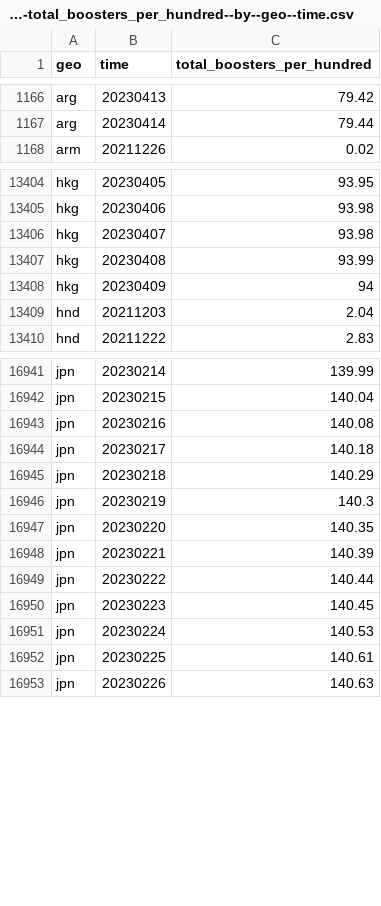
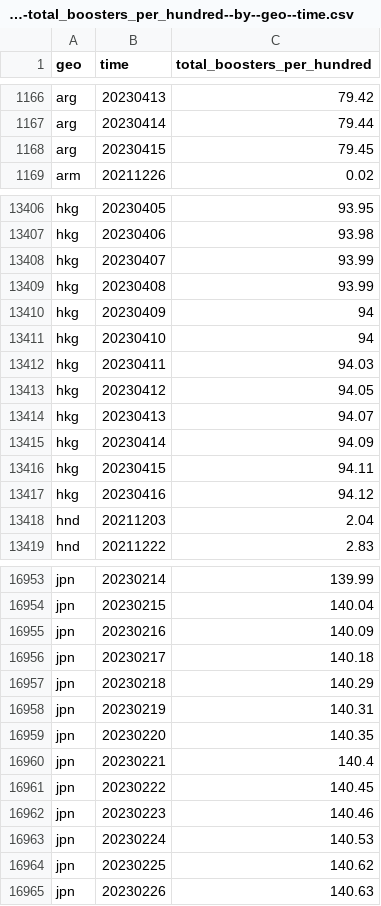
Before and after one commit to open-numbers/ddf--open_numbers--owid_covid_19, a CSV file: ddf--datapoints--total_boosters_per_hundred--by--geo--time.csv, drawn as a sheet; only a part is shown, gaps mark what is left out; the diff covers the shown part only.

```diff
--- a/ddf--datapoints--total_boosters_per_hundred--by--geo--time.csv
+++ b/ddf--datapoints--total_boosters_per_hundred--by--geo--time.csv
@@ -1167,2 +1167,3 @@ arg,20230413,79.42
 arg,20230414,79.44
+arg,20230415,79.45
 arm,20211226,0.02
@@ -13405,5 +13407,12 @@ hkg,20230405,93.95
 hkg,20230406,93.98
-hkg,20230407,93.98
+hkg,20230407,93.99
 hkg,20230408,93.99
 hkg,20230409,94
+hkg,20230410,94
+hkg,20230411,94.03
+hkg,20230412,94.05
+hkg,20230413,94.07
+hkg,20230414,94.09
+hkg,20230415,94.11
+hkg,20230416,94.12
 hnd,20211203,2.04
@@ -16942,12 +16954,12 @@ jpn,20230214,139.99
 jpn,20230215,140.04
-jpn,20230216,140.08
+jpn,20230216,140.09
 jpn,20230217,140.18
 jpn,20230218,140.29
-jpn,20230219,140.3
+jpn,20230219,140.31
 jpn,20230220,140.35
-jpn,20230221,140.39
-jpn,20230222,140.44
-jpn,20230223,140.45
+jpn,20230221,140.4
+jpn,20230222,140.45
+jpn,20230223,140.46
 jpn,20230224,140.53
-jpn,20230225,140.61
+jpn,20230225,140.62
 jpn,20230226,140.63
```
Also changed, not shown: 9 added rows and 57 edited cells elsewhere in this file, ddf--datapoints--new_vaccinations--by--geo--time.csv, ddf--datapoints--people_fully_vaccinated_per_hundred--by--geo--time.csv, 45 other files.
